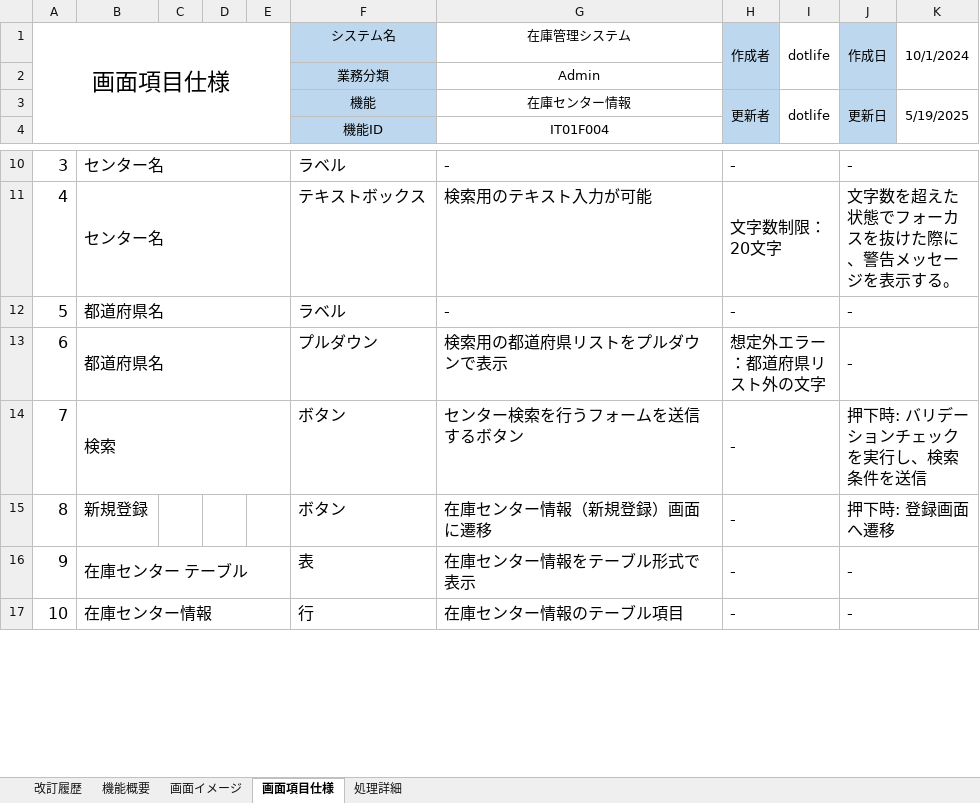
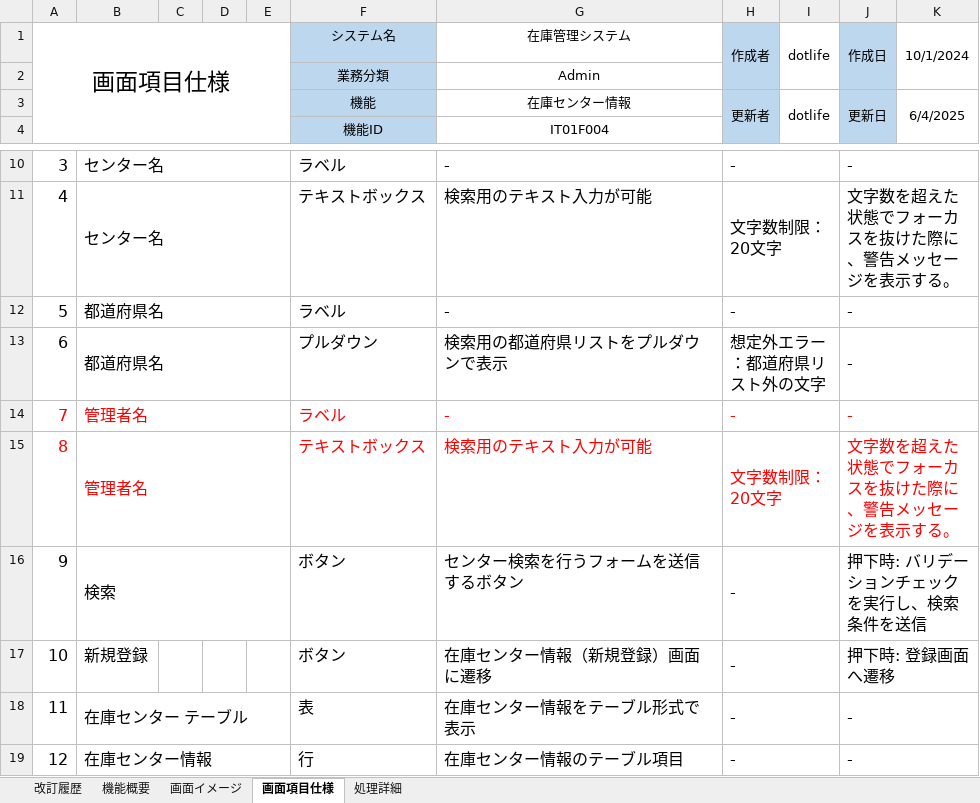
Before and after one commit to s-sasagawa/development-PGcourse-DroneInventorySystem, an Excel workbook: docs/詳細設計書/詳細設計書_在庫センター情報画面.xlsx, sheet 画面項目仕様, drawn as a sheet; only a part is shown, gaps mark what is left out; values as stored, in another font and other column widths than the file's, no borders; addresses are those after the commit; the diff names each change by its address in the sheet, - before the commit and + after, or states it on an @@ line.

```diff
--- a/docs/詳細設計書/詳細設計書_在庫センター情報画面.xlsx (sheet 画面項目仕様)
+++ b/docs/詳細設計書/詳細設計書_在庫センター情報画面.xlsx (sheet 画面項目仕様)
-K3: 5/19/2025
+K3: 6/4/2025
+row 14: 7 | 管理者名 |  |  |  | ラベル | - | - |  | -
+row 15: 8 | 管理者名 |  |  |  | テキストボックス | 検索用のテキスト入力が可能 | 文字数制限：20文字 |  | 文字数を超えた状態でフォーカスを抜けた際に、警告メッセージを表示する。
@@ column A renumbered between rows 16 and 26 @@
```
Also changed, not shown: sheet 処理詳細, sheet 画面イメージ, sheet 改訂履歴, formulas that keep their value.
